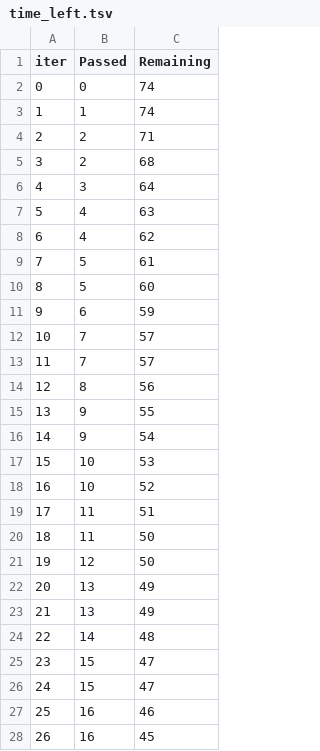
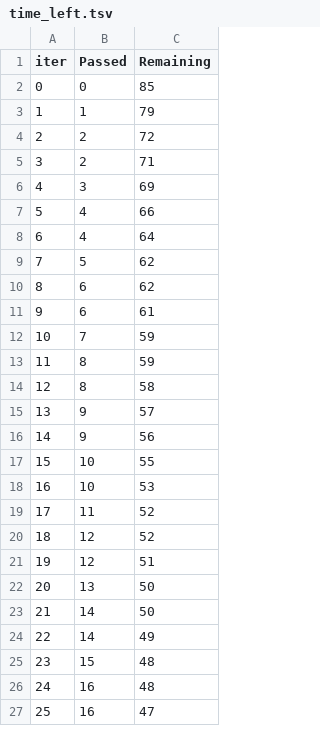
Before and after one commit to mrehtsham1217/MLOPS_project, a TSV file: catboost_info/time_left.tsv, drawn as a sheet; only a part is shown; removed rows and columns are numbered as before the commit, all else as after; the diff covers the shown part only; the diff names each change by its address in the sheet, - before the commit and + after, or states it on an @@ line.

```diff
--- a/catboost_info/time_left.tsv
+++ b/catboost_info/time_left.tsv
-C2 (Remaining): 74
+C2 (Remaining): 85
-C3 (Remaining): 74
+C3 (Remaining): 79
+row 4: 2 | 2 | 72
@@ column A (iter) renumbered between rows 5 and 101 @@
-row 5: 3 | 2 | 68
-C6 (Remaining): 64
+C6 (Remaining): 69
-C7 (Remaining): 63
+C7 (Remaining): 66
-C8 (Remaining): 62
+C8 (Remaining): 64
-C9 (Remaining): 61
+C9 (Remaining): 62
-row 10: 8 | 5 | 60
-C10 (Remaining): 59
+C10 (Remaining): 62
-row 12: 10 | 7 | 57
+row 11: 9 | 6 | 61
-C12 (Remaining): 57
+C12 (Remaining): 59
-C13 (Remaining): 56
+C13 (Remaining): 59
+row 14: 12 | 8 | 58
-C15 (Remaining): 55
+C15 (Remaining): 57
-C16 (Remaining): 54
+C16 (Remaining): 56
+row 17: 15 | 10 | 55
-row 18: 16 | 10 | 52
-C19 (Remaining): 51
+C19 (Remaining): 52
-row 20: 18 | 11 | 50
-C20 (Remaining): 50
+C20 (Remaining): 52
-row 22: 20 | 13 | 49
+row 21: 19 | 12 | 51
-C22 (Remaining): 49
+C22 (Remaining): 50
-C23 (Remaining): 48
+C23 (Remaining): 50
-row 25: 23 | 15 | 47
+row 24: 22 | 14 | 49
-C25 (Remaining): 47
+C25 (Remaining): 48
-C26 (Remaining): 46
+C26 (Remaining): 48
-C27 (Remaining): 45
+C27 (Remaining): 47
```
Also changed, not shown: 9 added rows, 8 removed rows and 49 edited cells elsewhere in this file, 17 other files.
